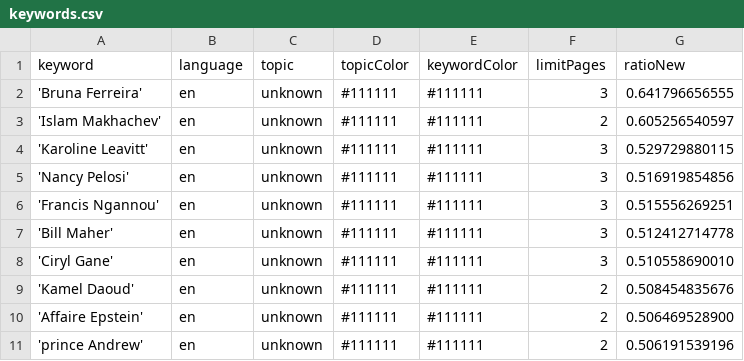
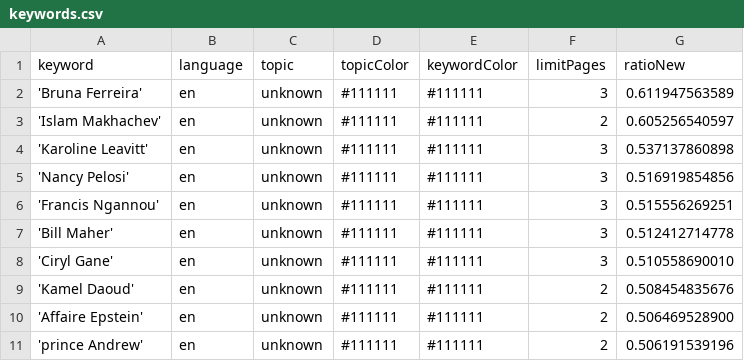
Before and after one commit to JoPhi24-news/peopleWhisperer, a CSV file: keywords.csv, drawn as a sheet; only a part is shown.

```diff
--- a/keywords.csv
+++ b/keywords.csv
@@ -1,5 +1,5 @@
 keyword,language,topic,topicColor,keywordColor,limitPages,ratioNew
-'Bruna Ferreira',en,unknown,#111111,#111111,3,0.641796656555
+'Bruna Ferreira',en,unknown,#111111,#111111,3,0.611947563589
 'Islam Makhachev',en,unknown,#111111,#111111,2,0.605256540597
-'Karoline Leavitt',en,unknown,#111111,#111111,3,0.529729880115
+'Karoline Leavitt',en,unknown,#111111,#111111,3,0.537137860898
 'Nancy Pelosi',en,unknown,#111111,#111111,3,0.516919854856
```
Also changed, not shown: 1 other file.
